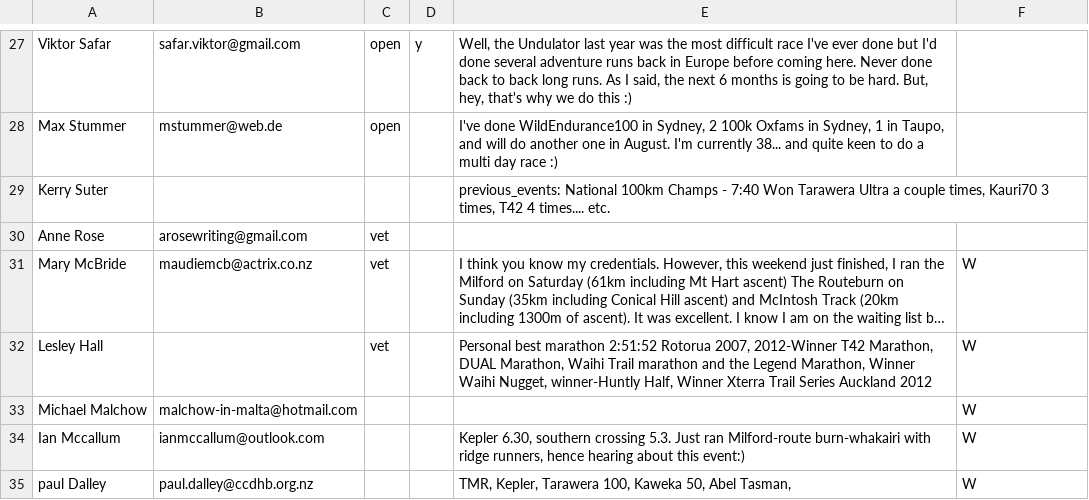
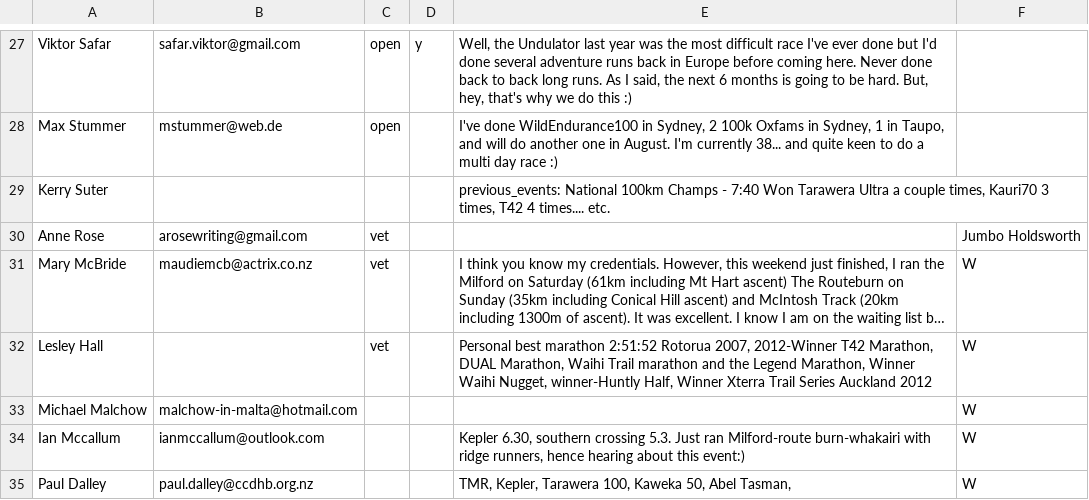
Before and after one commit to robincj/undulator_website, a CSV file: information/entries/entries_a100_2015.csv, drawn as a sheet; only a part is shown, gaps mark what is left out; long unchanged cells end in …; the diff covers the shown part only; the diff names each change by its address in the sheet, - before the commit and + after, or states it on an @@ line.

```diff
--- a/information/entries/entries_a100_2015.csv
+++ b/information/entries/entries_a100_2015.csv
-F30: (empty)
+F30: Jumbo Holdsworth
-A35: paul Dalley
+A35: Paul Dalley
```
Also changed, not shown: 1 added row, 1 removed row and 13 edited cells elsewhere in this file, 3 other files.
